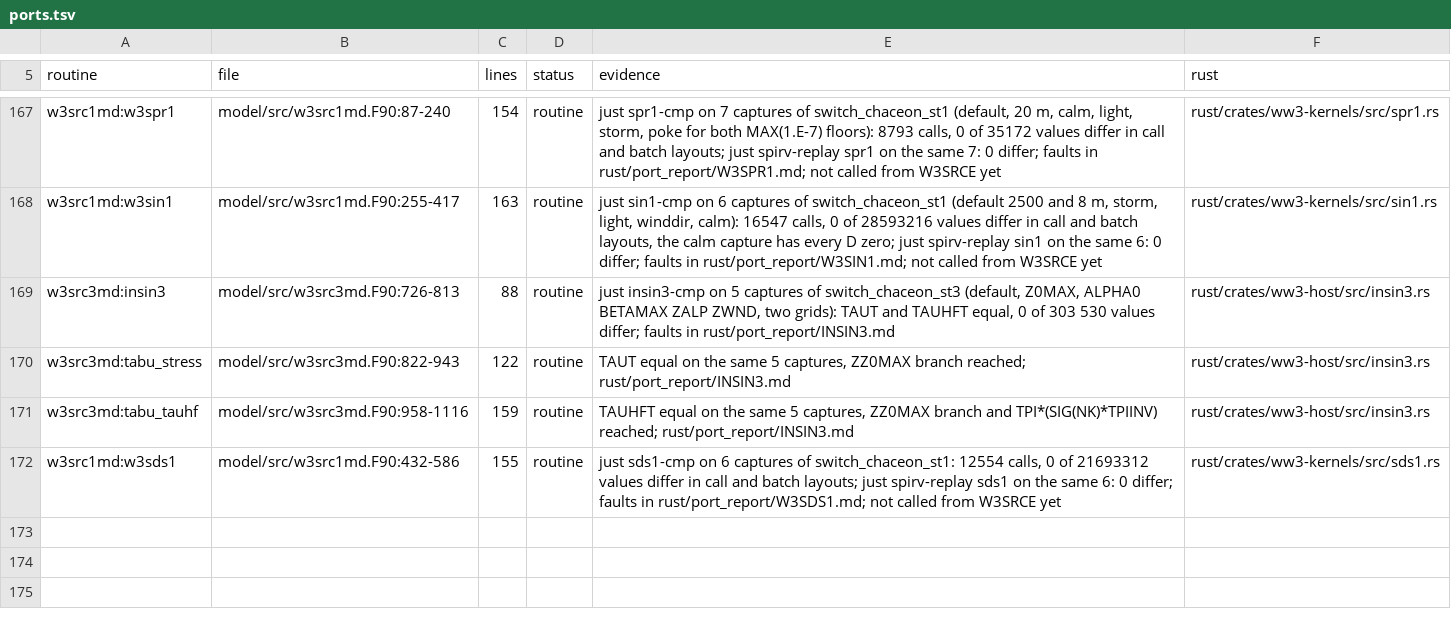
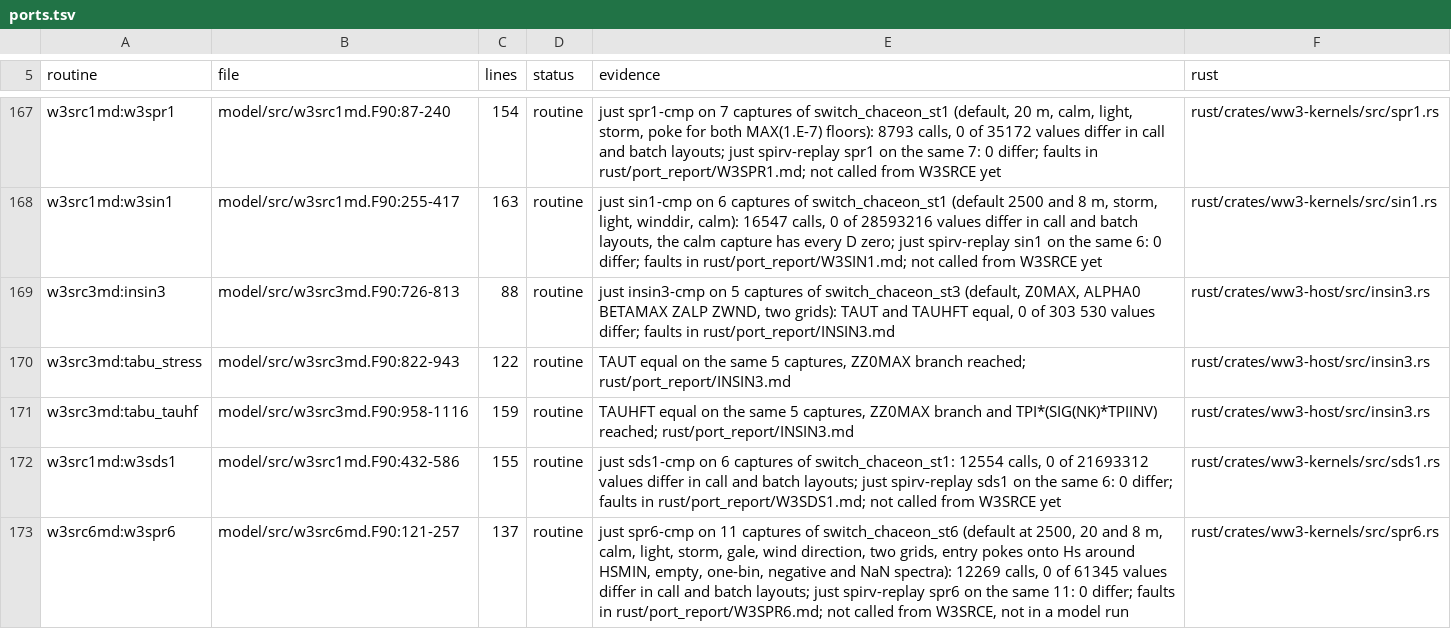
Before and after one commit to h0ffmann/chaceon, a TSV file: rust/ports.tsv, drawn as a sheet; only a part is shown, gaps mark what is left out; the diff names each change by its address in the sheet, - before the commit and + after, or states it on an @@ line.

```diff
--- a/rust/ports.tsv
+++ b/rust/ports.tsv
+row 173: w3src6md:w3spr6 | model/src/w3src6md.F90:121-257 | 137 | routine | just spr6-cmp on 11 captures of switch_chaceon_st6 (default at 2500, 20 and 8 m, calm, light, storm, gale, wind direction, two grids, entry pokes onto Hs around HSMIN, empty, one-bin, negative and NaN spectra): 12269 calls, 0 of 61345 values differ in call and batch layouts; just spirv-replay spr6 on the same 11: 0 differ; faults in rust/port_report/W3SPR6.md; not called from W3SRCE, not in a model run | rust/crates/ww3-kernels/src/spr6.rs
```
Also changed, not shown: 16 other files.
